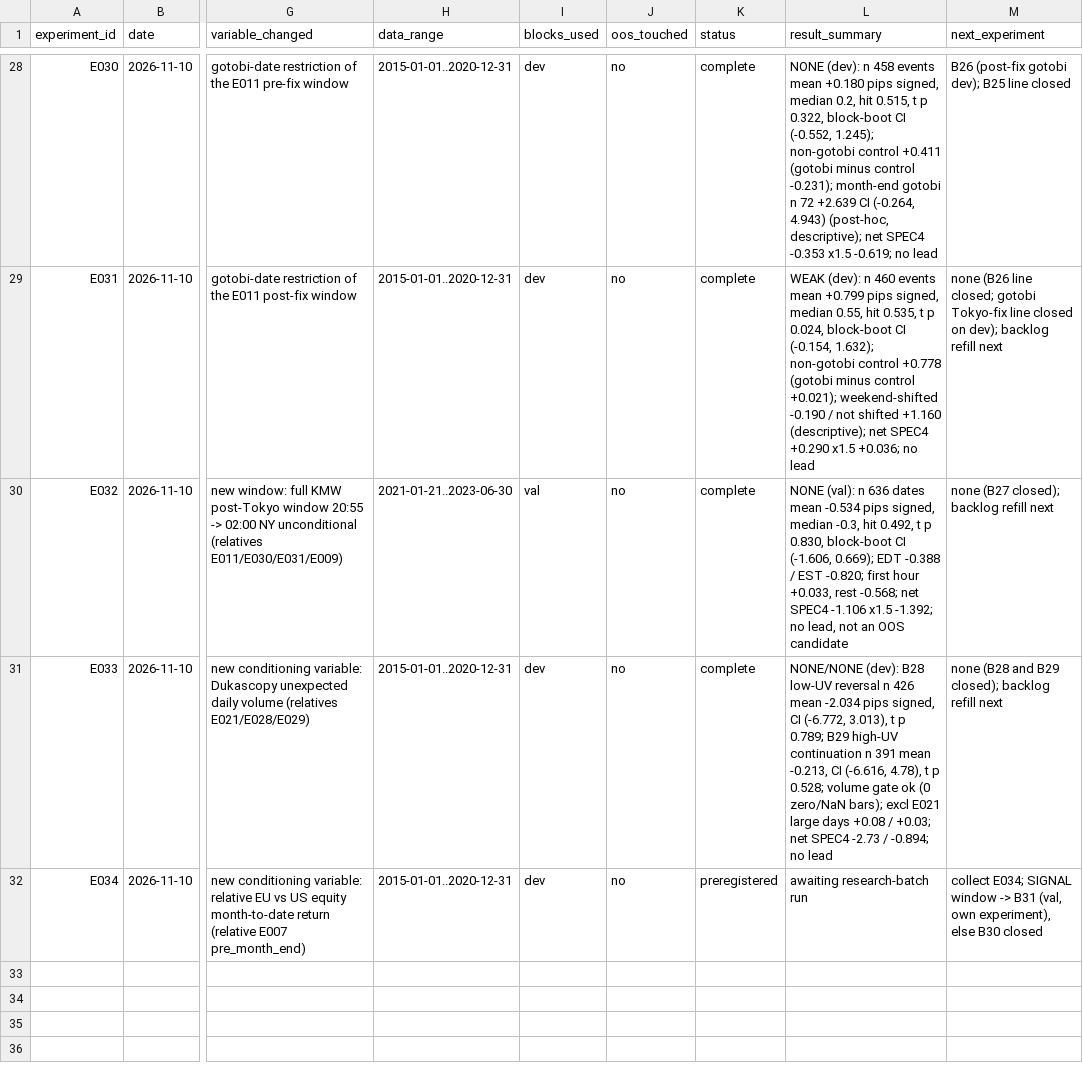
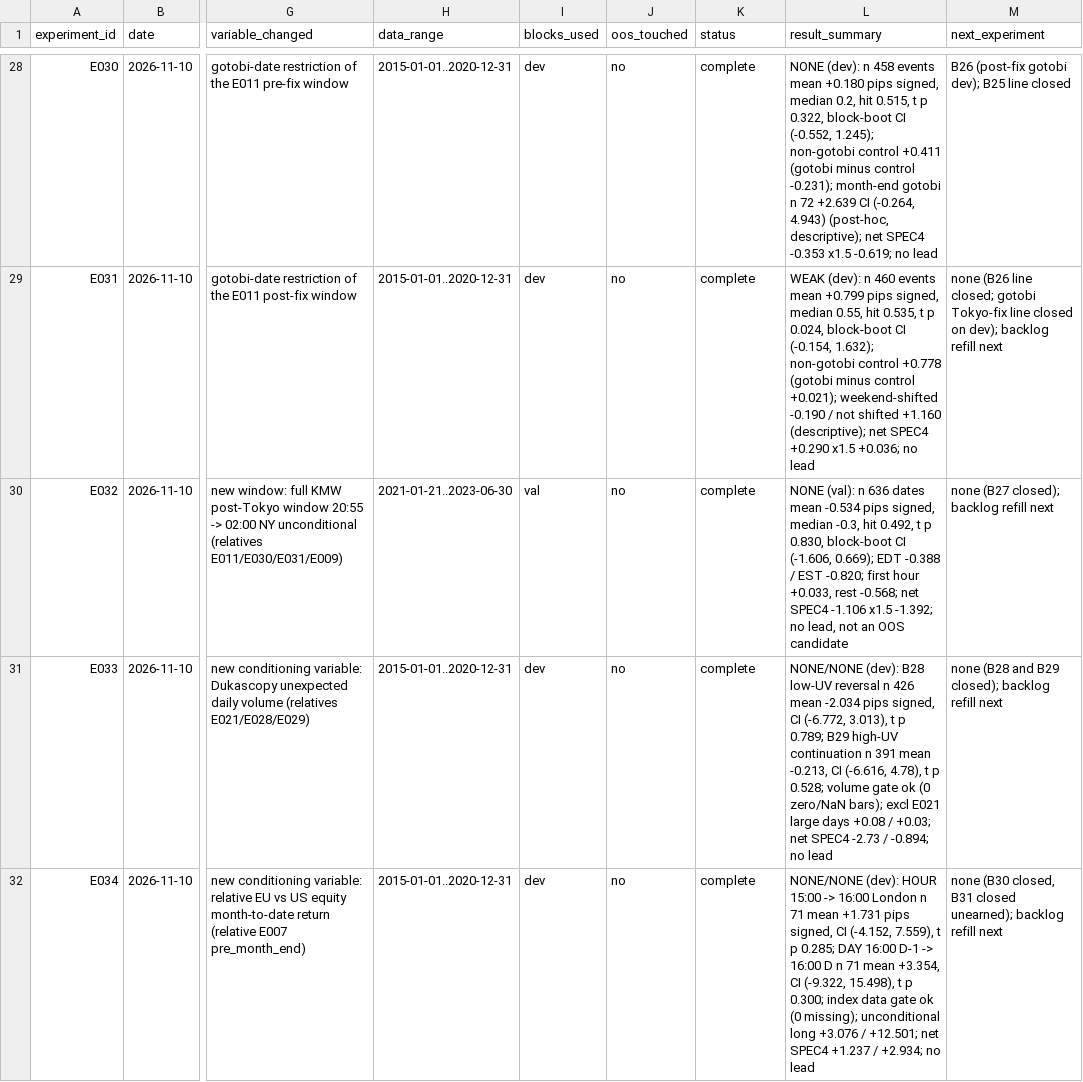
Before and after one commit to wernerh/fx-adaptive-research, a CSV file: experiments/experiment_registry.csv, drawn as a sheet; only a part is shown, gaps mark what is left out; the diff names each change by its address in the sheet, - before the commit and + after, or states it on an @@ line.

```diff
--- a/experiments/experiment_registry.csv
+++ b/experiments/experiment_registry.csv
-K32 (status): preregistered
+K32 (status): complete
-L32 (result_summary): awaiting research-batch run
+L32 (result_summary): NONE/NONE (dev): HOUR 15:00 -> 16:00 London n 71 mean +1.731 pips signed, CI (-4.152, 7.559), t p 0.285; DAY 16:00 D-1 -> 16:00 D n 71 mean +3.354, CI (-9.322, 15.498), t p 0.300; index data gate ok (0 missing); unconditional long +3.076 / +12.501; net SPEC4 +1.237 / +2.934; no lead
-M32 (next_experiment): collect E034; SIGNAL window -> B31 (val, own experiment), else B30 closed
+M32 (next_experiment): none (B30 closed, B31 closed unearned); backlog refill next
```
Also changed, not shown: 9 other files.
